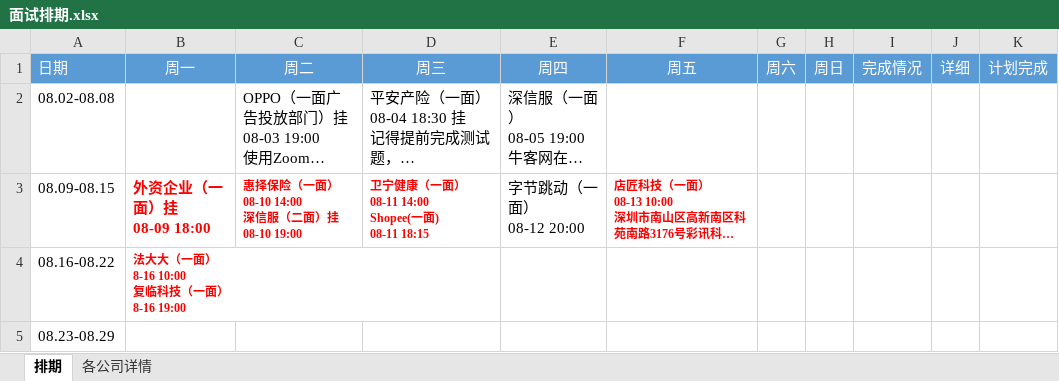
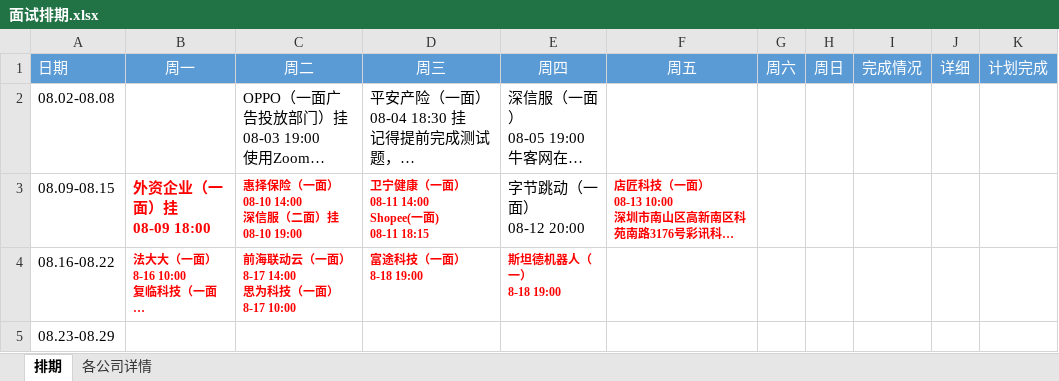
Before and after one commit to putao88/Document, an Excel workbook: docs/前端面试准备/面试排期.xlsx, sheet 排期, drawn as a sheet; long unchanged cells end in …; values as stored, in another font and other column widths than the file's, no borders; conditional formats not drawn; ↵ is a line break in a cell; the diff names each change by its address in the sheet, - before the commit and + after, or states it on an @@ line.

```diff
--- a/docs/前端面试准备/面试排期.xlsx (sheet 排期)
+++ b/docs/前端面试准备/面试排期.xlsx (sheet 排期)
-C4 (周二): (empty)
+C4 (周二): 前海联动云（一面） ↵ 8-17 14:00 ↵ 思为科技（一面） ↵ 8-17 10:00
-D4 (周三): (empty)
+D4 (周三): 富途科技（一面） ↵ 8-18 19:00
-E4 (周四): (empty)
+E4 (周四): 斯坦德机器人（一） ↵ 8-18 19:00
```
Also changed, not shown: 3 other files.
